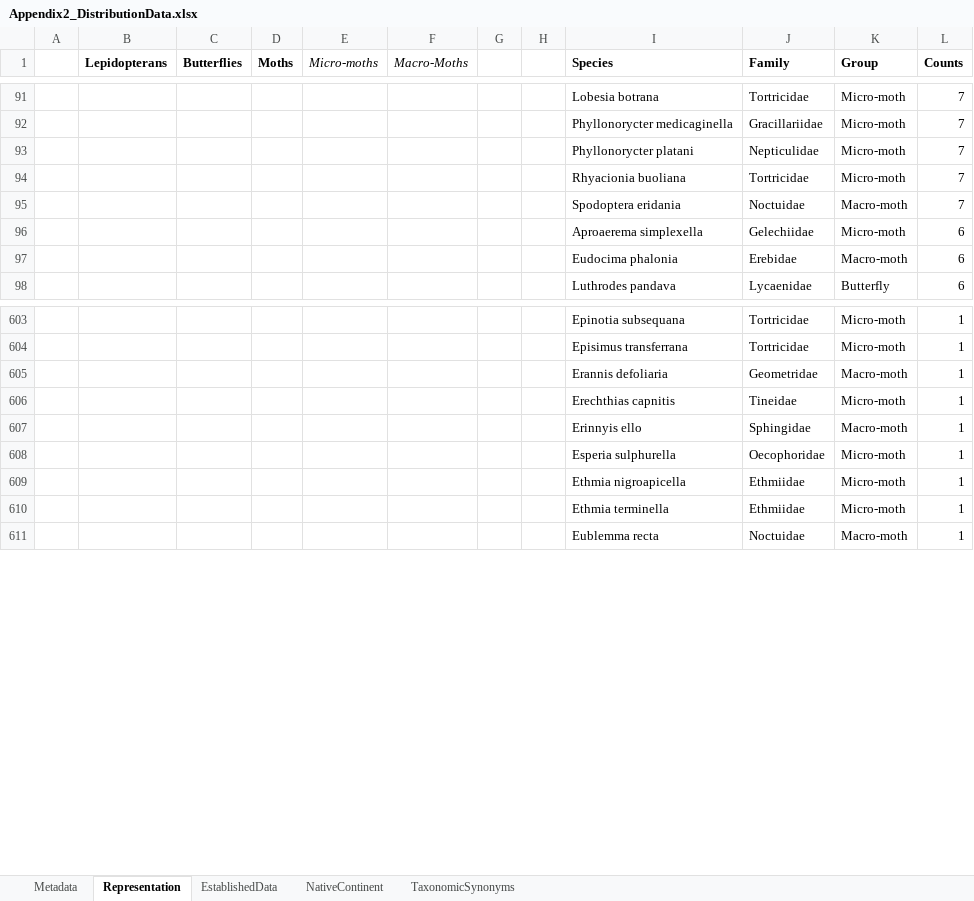
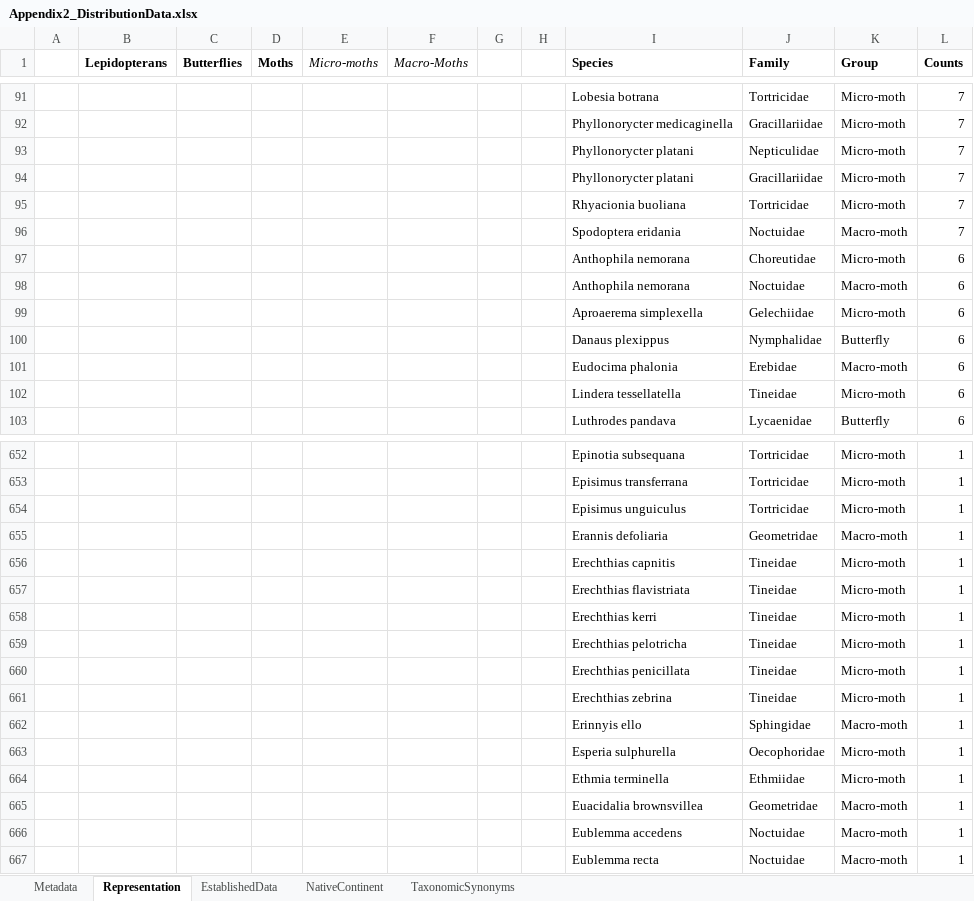
Before and after one commit to hncouto/The-lepidopteran-hitchhikers-guide-to-the-globe, an Excel workbook: Raw Data/Appendix2_DistributionData.xlsx, sheet Representation, drawn as a sheet; only a part is shown, gaps mark what is left out; values as stored, in another font and other column widths than the file's, no borders; removed rows and columns are numbered as before the commit, all else as after; the diff covers the shown part only; the diff names each change by its address in the sheet, - before the commit and + after, or states it on an @@ line.

```diff
--- a/Raw Data/Appendix2_DistributionData.xlsx (sheet Representation)
+++ b/Raw Data/Appendix2_DistributionData.xlsx (sheet Representation)
+row 94:  |  |  |  |  |  |  |  | Phyllonorycter platani | Gracillariidae | Micro-moth | 7
+row 97:  |  |  |  |  |  |  |  | Anthophila nemorana | Choreutidae | Micro-moth | 6
+row 98:  |  |  |  |  |  |  |  | Anthophila nemorana | Noctuidae | Macro-moth | 6
+row 100:  |  |  |  |  |  |  |  | Danaus plexippus | Nymphalidae | Butterfly | 6
+row 102:  |  |  |  |  |  |  |  | Lindera tessellatella | Tineidae | Micro-moth | 6
@@ row 900 moved to row 654: Episimus unguiculus @@
+row 657:  |  |  |  |  |  |  |  | Erechthias flavistriata | Tineidae | Micro-moth | 1
+row 658:  |  |  |  |  |  |  |  | Erechthias kerri | Tineidae | Micro-moth | 1
+row 659:  |  |  |  |  |  |  |  | Erechthias pelotricha | Tineidae | Micro-moth | 1
+row 660:  |  |  |  |  |  |  |  | Erechthias penicillata | Tineidae | Micro-moth | 1
+row 661:  |  |  |  |  |  |  |  | Erechthias zebrina | Tineidae | Micro-moth | 1
-row 609:  |  |  |  |  |  |  |  | Ethmia nigroapicella | Ethmiidae | Micro-moth | 1
@@ row 901 moved to row 665: Euacidalia brownsvillea @@
@@ row 902 moved to row 666: Eublemma accedens @@
```
Also changed, not shown: 56 added rows, 32 removed rows, 60 moved rows and 27 edited cells elsewhere in this sheet, sheet EstablishedData, sheet TaxonomicSynonyms, sheet NativeContinent, 2 other files.
